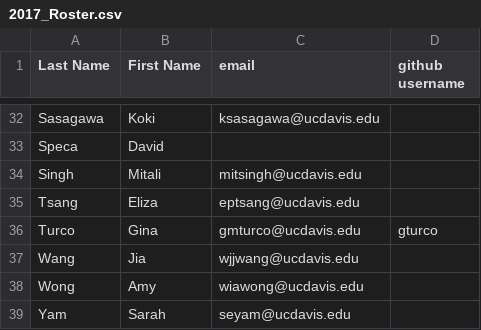
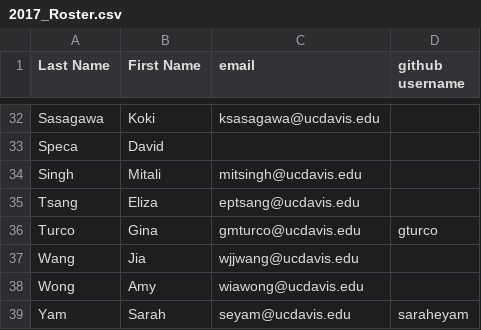
Before and after one commit to UCDBIS180L/gh-usernames, a CSV file: 2017_Roster.csv, drawn as a sheet; only a part is shown, gaps mark what is left out.

Commit message:
added username for Sarah Yam

```diff
--- a/2017_Roster.csv
+++ b/2017_Roster.csv
@@ -38,2 +38,2 @@ Wang,Jia,wjjwang@ucdavis.edu,
 Wong,Amy,wiawong@ucdavis.edu,
-Yam,Sarah,seyam@ucdavis.edu,
+Yam,Sarah,seyam@ucdavis.edu,saraheyam
```
